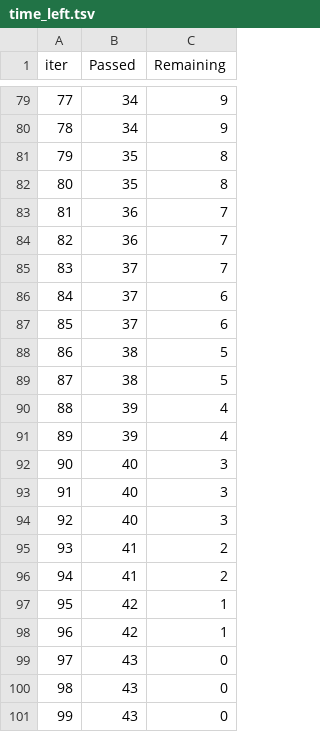
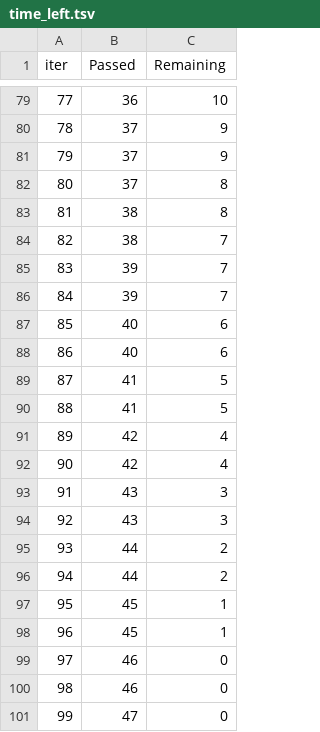
Before and after one commit to ccemozclk/mlproject, a TSV file: catboost_info/time_left.tsv, drawn as a sheet; only a part is shown, gaps mark what is left out; the diff covers the shown part only.

```diff
--- a/catboost_info/time_left.tsv
+++ b/catboost_info/time_left.tsv
@@ -79,23 +79,23 @@ iter	Passed	Remaining
-77	34	9
-78	34	9
-79	35	8
-80	35	8
-81	36	7
-82	36	7
-83	37	7
-84	37	6
-85	37	6
-86	38	5
-87	38	5
-88	39	4
-89	39	4
-90	40	3
-91	40	3
-92	40	3
-93	41	2
-94	41	2
-95	42	1
-96	42	1
-97	43	0
-98	43	0
-99	43	0
+77	36	10
+78	37	9
+79	37	9
+80	37	8
+81	38	8
+82	38	7
+83	39	7
+84	39	7
+85	40	6
+86	40	6
+87	41	5
+88	41	5
+89	42	4
+90	42	4
+91	43	3
+92	43	3
+93	44	2
+94	44	2
+95	45	1
+96	45	1
+97	46	0
+98	46	0
+99	47	0
```
Also changed, not shown: 104 edited cells elsewhere in this file, 5 other files.
